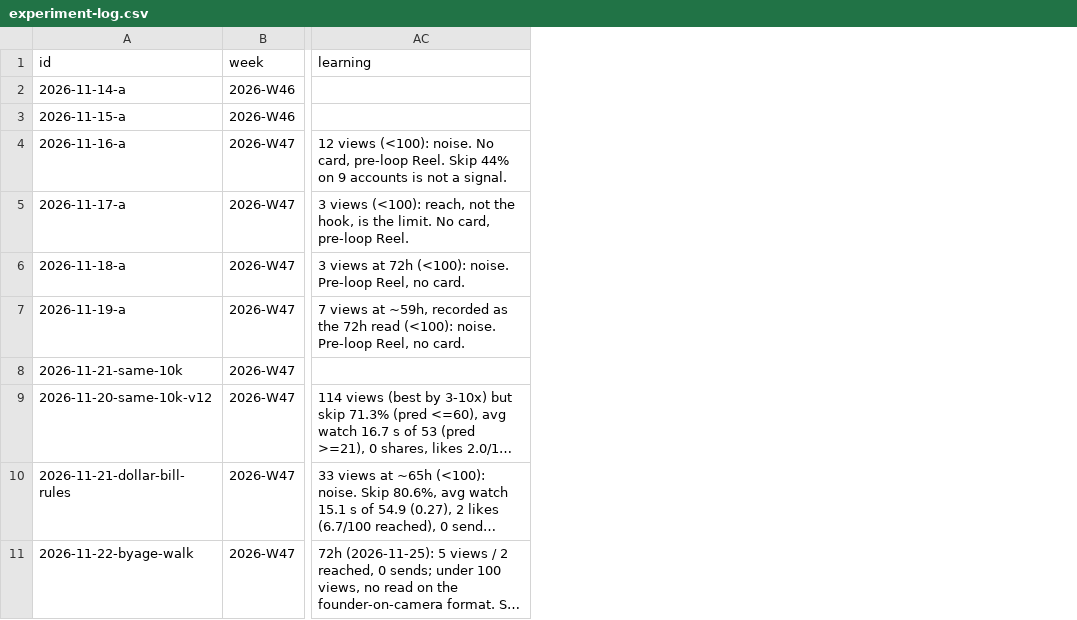
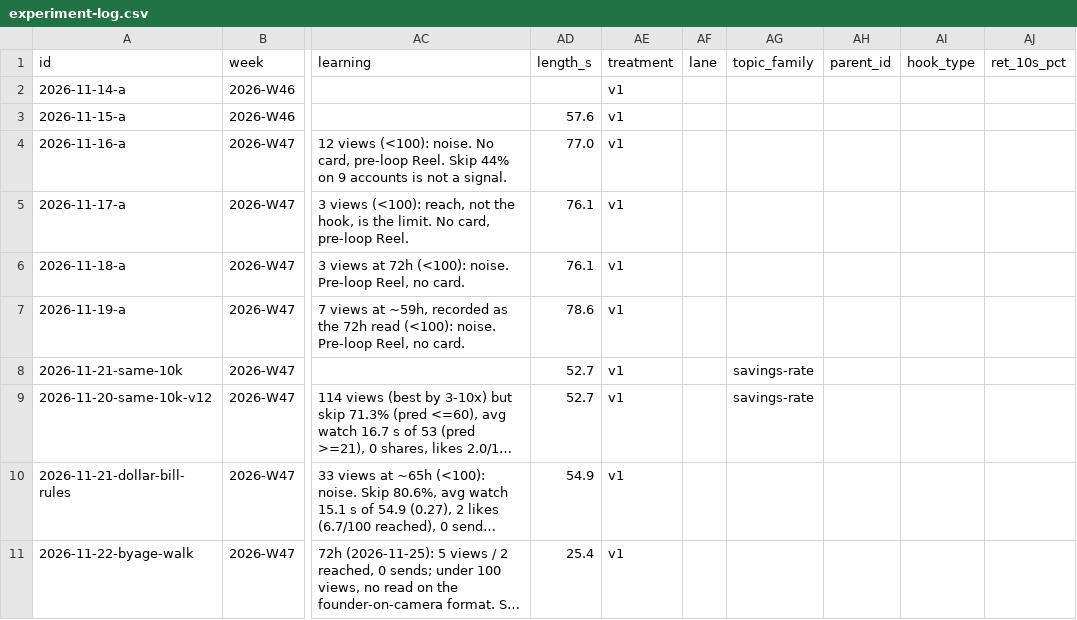
Before and after one commit to DivvyUpp/divvyupp-media, a CSV file: experiment-log.csv, drawn as a sheet; only a part is shown, gaps mark what is left out; long unchanged cells end in …; the diff names each change by its address in the sheet, - before the commit and + after, or states it on an @@ line.

```diff
--- a/experiment-log.csv
+++ b/experiment-log.csv
+column AD (length_s), rows 3-11: 57.6 | 77.0 | 76.1 | 76.1 | 78.6 | 52.7 | 52.7 | 54.9 | 25.4
+column AE (treatment), rows 2-11: all v1
+column AF (lane), empty
+column AG (topic_family), rows 8-9: savings-rate | savings-rate
+column AH (parent_id), empty
+column AI (hook_type), empty
+column AJ (ret_10s_pct), empty
```
Also changed, not shown: 8 other files.
